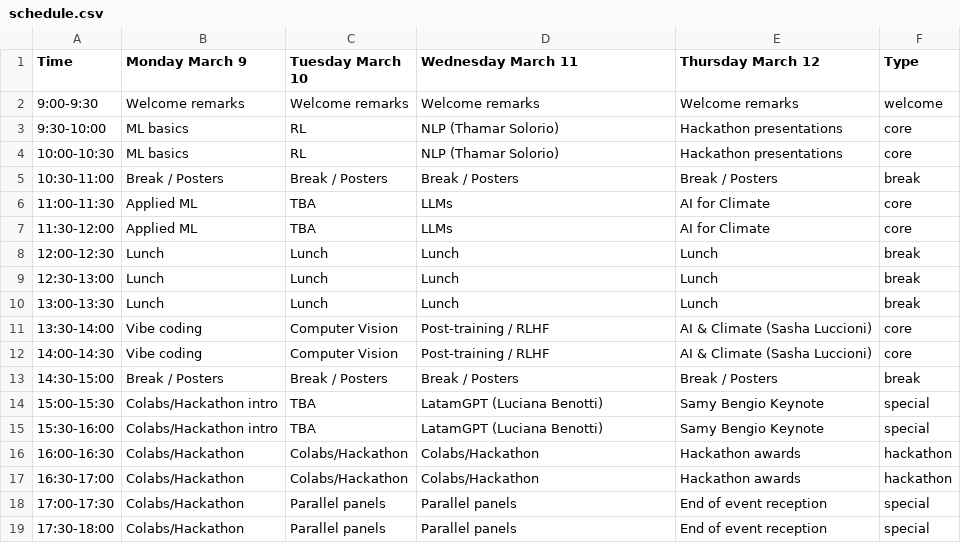
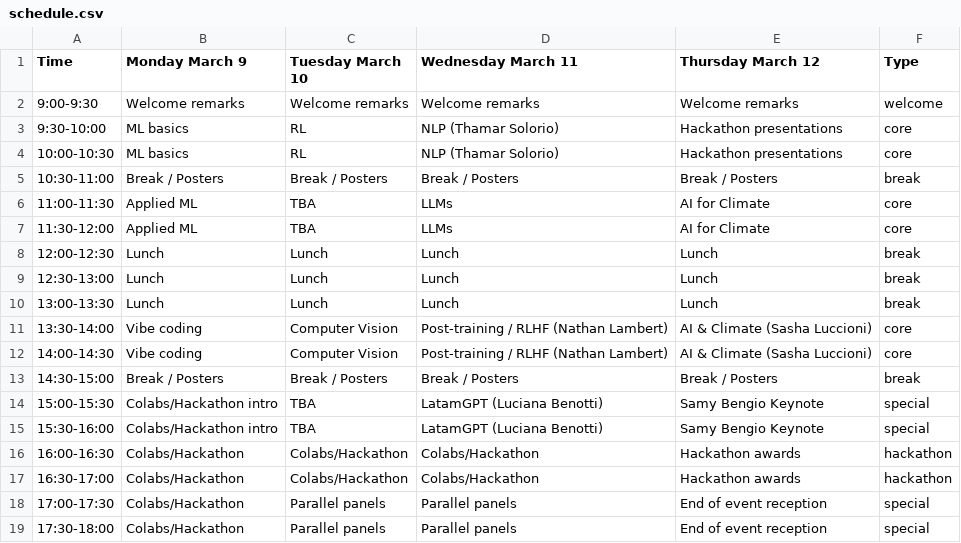
Before and after one commit to SALA-AI-LATAM/hugoblox_website, a CSV file: content/schedule.csv, drawn as a sheet.

Commit message:
add nathan

```diff
--- a/content/schedule.csv
+++ b/content/schedule.csv
@@ -10,4 +10,4 @@ Time,Monday March 9,Tuesday March 10,Wednesday March 11,Thursday March 12,Type
 13:00-13:30,Lunch,Lunch,Lunch,Lunch,break
-13:30-14:00,Vibe coding,Computer Vision,Post-training / RLHF,AI & Climate (Sasha Luccioni),core
-14:00-14:30,Vibe coding,Computer Vision,Post-training / RLHF,AI & Climate (Sasha Luccioni),core
+13:30-14:00,Vibe coding,Computer Vision,Post-training / RLHF (Nathan Lambert),AI & Climate (Sasha Luccioni),core
+14:00-14:30,Vibe coding,Computer Vision,Post-training / RLHF (Nathan Lambert),AI & Climate (Sasha Luccioni),core
 14:30-15:00,Break / Posters,Break / Posters,Break / Posters,Break / Posters,break
```
Also changed, not shown: 4 other files.
